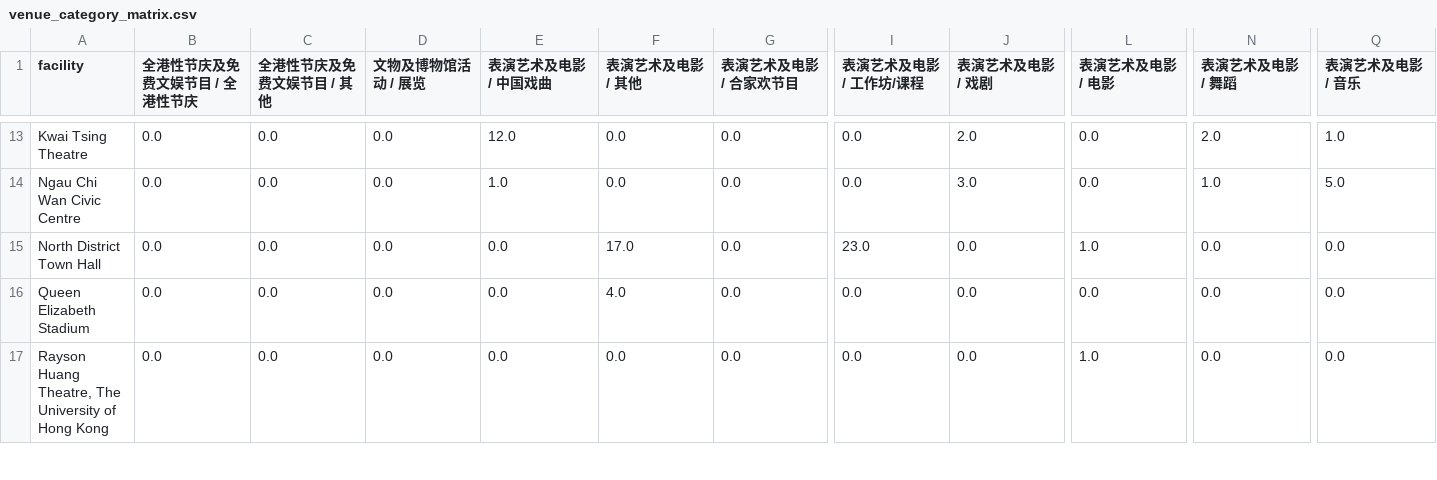
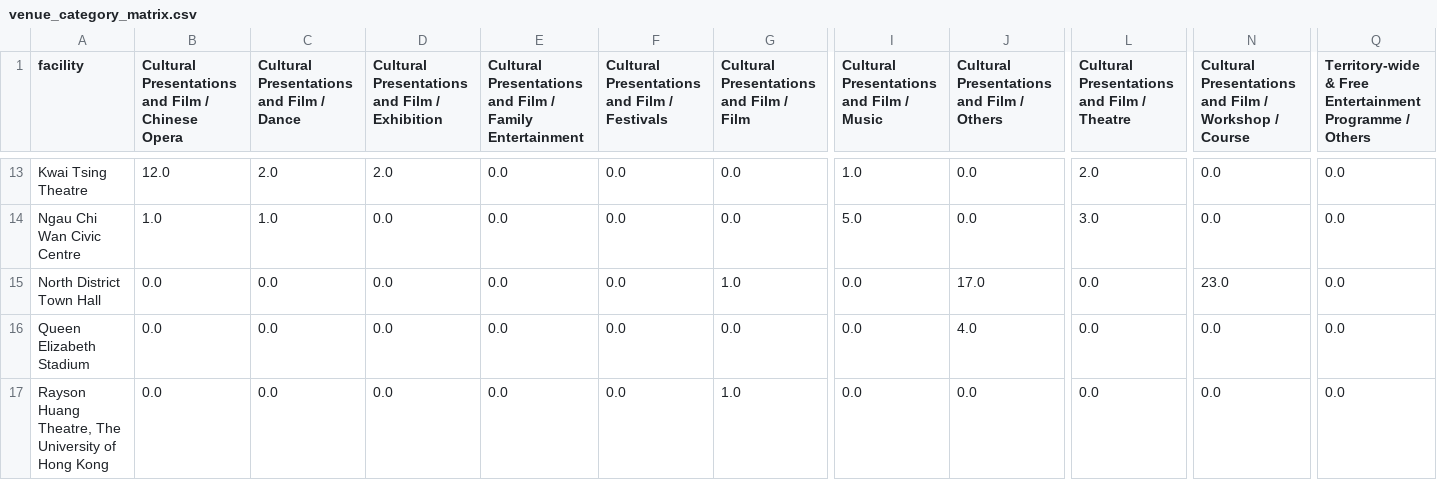
Before and after one commit to XiMeiYang/hk-cultural-analytics-dash, a CSV file: data/processed/venue_category_matrix.csv, drawn as a sheet; only a part is shown, gaps mark what is left out; the diff covers the shown part only; the diff names each change by its address in the sheet, - before the commit and + after, or states it on an @@ line.

```diff
--- a/data/processed/venue_category_matrix.csv
+++ b/data/processed/venue_category_matrix.csv
-B1: 全港性节庆及免费文娱节目 / 全港性节庆
+B1: Cultural Presentations and Film / Chinese Opera
-C1: 全港性节庆及免费文娱节目 / 其他
+C1: Cultural Presentations and Film / Dance
-D1: 文物及博物馆活动 / 展览
+D1: Cultural Presentations and Film / Exhibition
-E1: 表演艺术及电影 / 中国戏曲
+E1: Cultural Presentations and Film / Family Entertainment
-F1: 表演艺术及电影 / 其他
+F1: Cultural Presentations and Film / Festivals
-G1: 表演艺术及电影 / 合家欢节目
+G1: Cultural Presentations and Film / Film
-I1: 表演艺术及电影 / 工作坊/课程
+I1: Cultural Presentations and Film / Music
-J1: 表演艺术及电影 / 戏剧
+J1: Cultural Presentations and Film / Others
-L1: 表演艺术及电影 / 电影
+L1: Cultural Presentations and Film / Theatre
-N1: 表演艺术及电影 / 舞蹈
+N1: Cultural Presentations and Film / Workshop / Course
-Q1: 表演艺术及电影 / 音乐
+Q1: Territory-wide & Free Entertainment Programme / Others
-B13: 0.0
+B13: 12.0
-C13: 0.0
+C13: 2.0
-D13: 0.0
+D13: 2.0
-E13: 12.0
+E13: 0.0
-I13: 0.0
+I13: 1.0
-J13: 2.0
+J13: 0.0
-L13: 0.0
+L13: 2.0
-N13: 2.0
+N13: 0.0
-Q13: 1.0
+Q13: 0.0
-B14: 0.0
+B14: 1.0
-C14: 0.0
+C14: 1.0
-E14: 1.0
+E14: 0.0
-I14: 0.0
+I14: 5.0
-J14: 3.0
+J14: 0.0
-L14: 0.0
+L14: 3.0
-N14: 1.0
+N14: 0.0
-Q14: 5.0
+Q14: 0.0
-F15: 17.0
+F15: 0.0
-G15: 0.0
+G15: 1.0
-I15: 23.0
+I15: 0.0
-J15: 0.0
+J15: 17.0
-L15: 1.0
+L15: 0.0
-N15: 0.0
+N15: 23.0
-F16: 4.0
+F16: 0.0
-J16: 0.0
+J16: 4.0
-G17: 0.0
+G17: 1.0
-L17: 1.0
+L17: 0.0
```
Also changed, not shown: 131 edited cells elsewhere in this file, data/processed/category_communities.csv, data/processed/non_specific_venues.csv, 11 other files.
